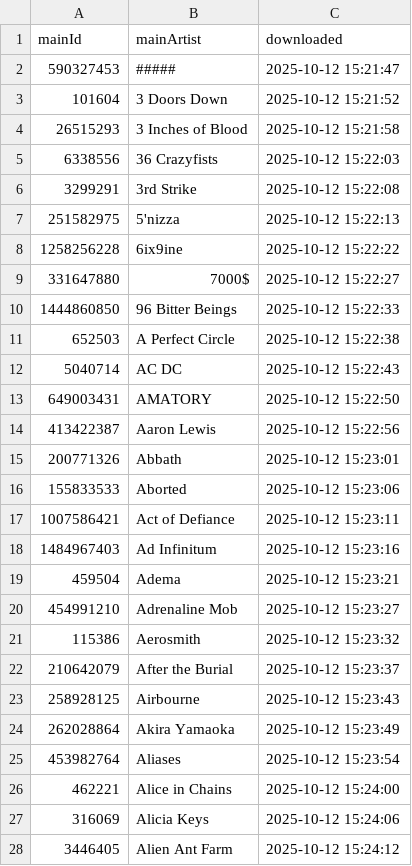
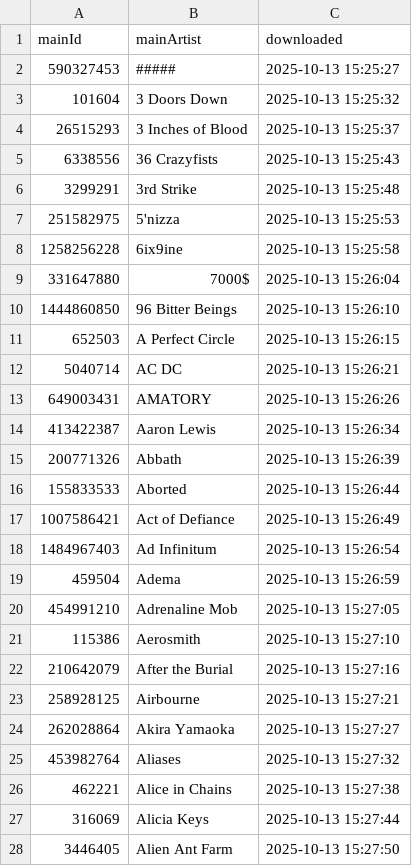
Before and after one commit to Jonedje/Jonedje.github.io, a CSV file: Databases/AMR_artisitIDs.csv, drawn as a sheet; only a part is shown; the diff covers the shown part only.

```diff
--- a/Databases/AMR_artisitIDs.csv
+++ b/Databases/AMR_artisitIDs.csv
@@ -1,28 +1,28 @@
 mainId;mainArtist;downloaded
-590327453;#####;2025-10-12 15:21:47
-101604;3 Doors Down;2025-10-12 15:21:52
-26515293;3 Inches of Blood;2025-10-12 15:21:58
-6338556;36 Crazyfists;2025-10-12 15:22:03
-3299291;3rd Strike;2025-10-12 15:22:08
-251582975;5'nizza;2025-10-12 15:22:13
-1258256228;6ix9ine;2025-10-12 15:22:22
-331647880;7000$;2025-10-12 15:22:27
-1444860850;96 Bitter Beings;2025-10-12 15:22:33
-652503;A Perfect Circle;2025-10-12 15:22:38
-5040714;AC DC;2025-10-12 15:22:43
-649003431;AMATORY;2025-10-12 15:22:50
-413422387;Aaron Lewis;2025-10-12 15:22:56
-200771326;Abbath;2025-10-12 15:23:01
-155833533;Aborted;2025-10-12 15:23:06
-1007586421;Act of Defiance;2025-10-12 15:23:11
-1484967403;Ad Infinitum;2025-10-12 15:23:16
-459504;Adema;2025-10-12 15:23:21
-454991210;Adrenaline Mob;2025-10-12 15:23:27
-115386;Aerosmith;2025-10-12 15:23:32
-210642079;After the Burial;2025-10-12 15:23:37
-258928125;Airbourne;2025-10-12 15:23:43
-262028864;Akira Yamaoka;2025-10-12 15:23:49
-453982764;Aliases;2025-10-12 15:23:54
-462221;Alice in Chains;2025-10-12 15:24:00
-316069;Alicia Keys;2025-10-12 15:24:06
-3446405;Alien Ant Farm;2025-10-12 15:24:12
+590327453;#####;2025-10-13 15:25:27
+101604;3 Doors Down;2025-10-13 15:25:32
+26515293;3 Inches of Blood;2025-10-13 15:25:37
+6338556;36 Crazyfists;2025-10-13 15:25:43
+3299291;3rd Strike;2025-10-13 15:25:48
+251582975;5'nizza;2025-10-13 15:25:53
+1258256228;6ix9ine;2025-10-13 15:25:58
+331647880;7000$;2025-10-13 15:26:04
+1444860850;96 Bitter Beings;2025-10-13 15:26:10
+652503;A Perfect Circle;2025-10-13 15:26:15
+5040714;AC DC;2025-10-13 15:26:21
+649003431;AMATORY;2025-10-13 15:26:26
+413422387;Aaron Lewis;2025-10-13 15:26:34
+200771326;Abbath;2025-10-13 15:26:39
+155833533;Aborted;2025-10-13 15:26:44
+1007586421;Act of Defiance;2025-10-13 15:26:49
+1484967403;Ad Infinitum;2025-10-13 15:26:54
+459504;Adema;2025-10-13 15:26:59
+454991210;Adrenaline Mob;2025-10-13 15:27:05
+115386;Aerosmith;2025-10-13 15:27:10
+210642079;After the Burial;2025-10-13 15:27:16
+258928125;Airbourne;2025-10-13 15:27:21
+262028864;Akira Yamaoka;2025-10-13 15:27:27
+453982764;Aliases;2025-10-13 15:27:32
+462221;Alice in Chains;2025-10-13 15:27:38
+316069;Alicia Keys;2025-10-13 15:27:44
+3446405;Alien Ant Farm;2025-10-13 15:27:50
```
Also changed, not shown: 23 edited cells elsewhere in this file, 1 other file.
